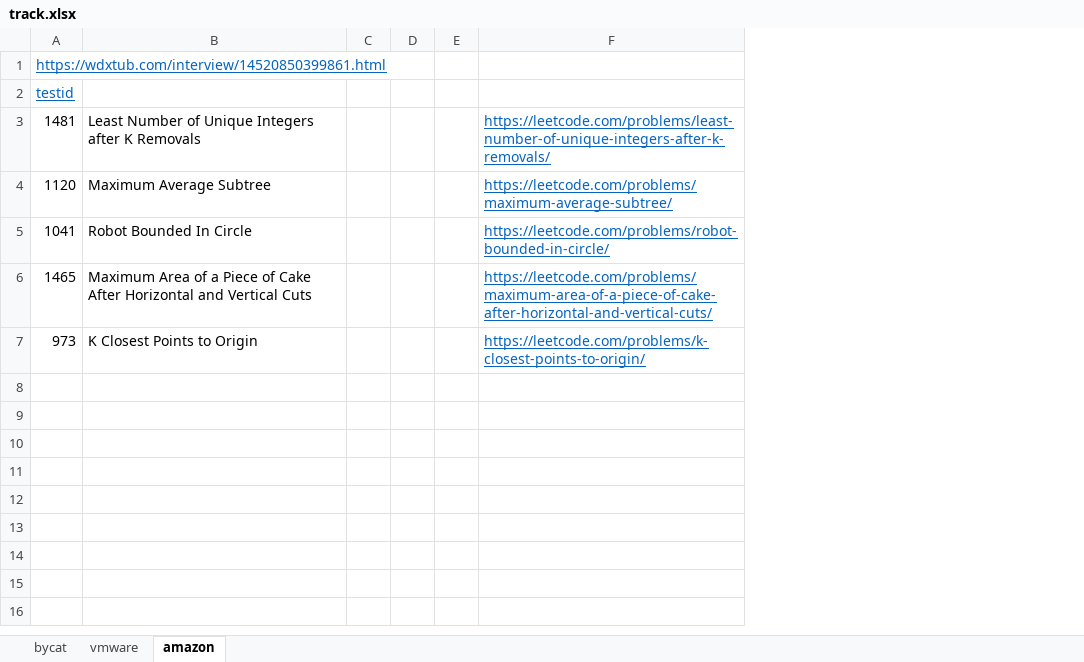
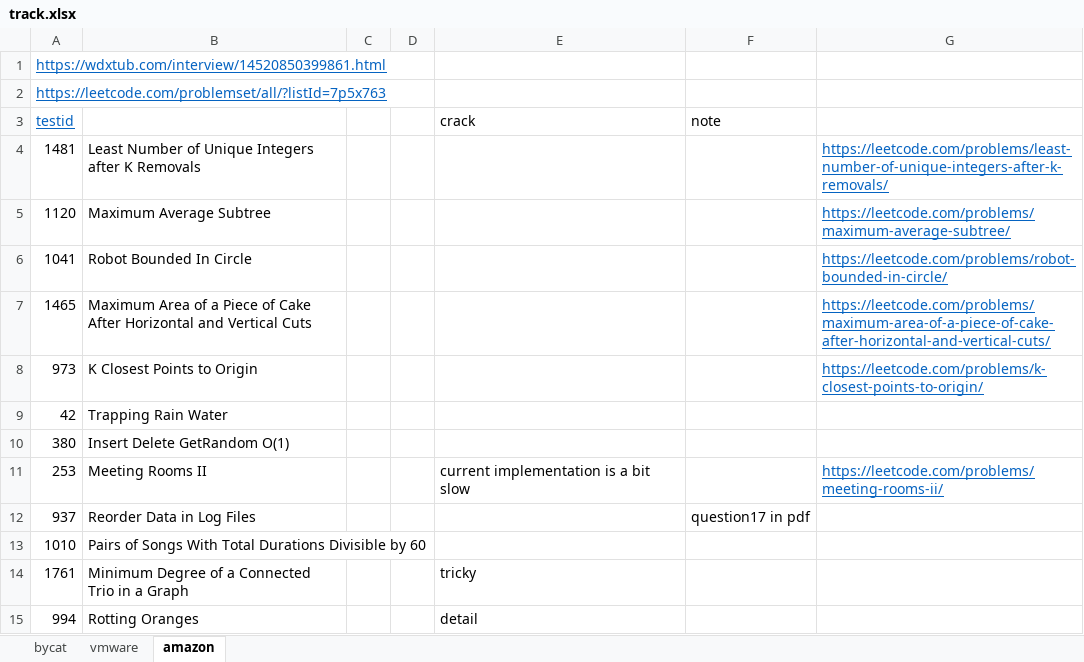
Before and after one commit to leslierere/leetcode_with_python, an Excel workbook: track.xlsx, sheet amazon, drawn as a sheet; values as stored, in another font and other column widths than the file's, no borders; removed rows and columns are numbered as before the commit, all else as after; the diff names each change by its address in the sheet, - before the commit and + after, or states it on an @@ line.

```diff
--- a/track.xlsx (sheet amazon)
+++ b/track.xlsx (sheet amazon)
-column E, empty
+column E (crack), empty
+column F (note), empty
+row 2: https://leetcode.com/problemset/all/?listId=7p5x763
+row 9: 42 | Trapping Rain Water
+row 10: 380 | Insert Delete GetRandom O(1)
+row 11: 253 | Meeting Rooms II |  |  | current implementation is a bit slow |  | https://leetcode.com/problems/meeting-rooms-ii/
+row 12: 937 | Reorder Data in Log Files |  |  |  | question17 in pdf
+row 13: 1010 | Pairs of Songs With Total Durations Divisible by 60
+row 14: 1761 | Minimum Degree of a Connected Trio in a Graph |  |  | tricky
+row 15: 994 | Rotting Oranges |  |  | detail
```
Also changed, not shown: sheet bycat, 36 other files.
